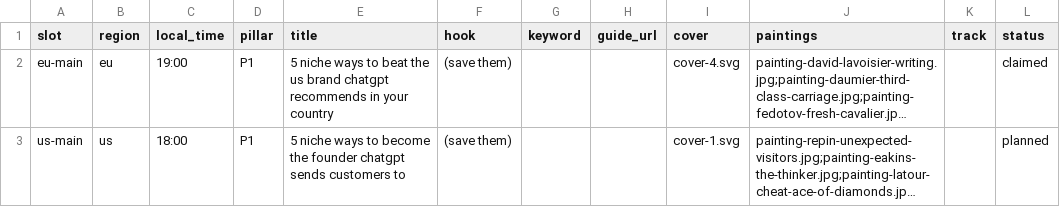
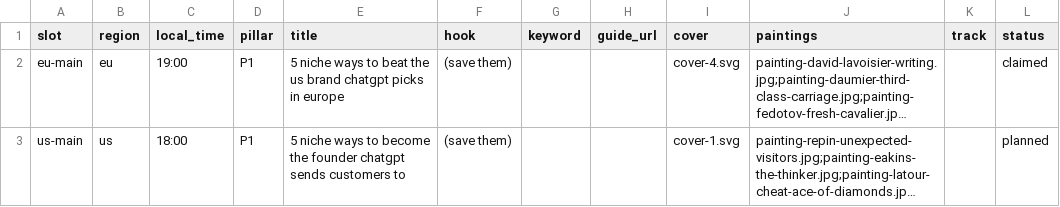
Before and after one commit to MinuraKariyawasam/social-imgs, a CSV file: plans/2026-10-24.csv, drawn as a sheet; only a part is shown; long unchanged cells end in …; the diff names each change by its address in the sheet, - before the commit and + after, or states it on an @@ line.

```diff
--- a/plans/2026-10-24.csv
+++ b/plans/2026-10-24.csv
-E2 (title): …brand chatgpt recommends in your country
+E2 (title): …brand chatgpt picks in europe
```
Also changed, not shown: 9 other files.
